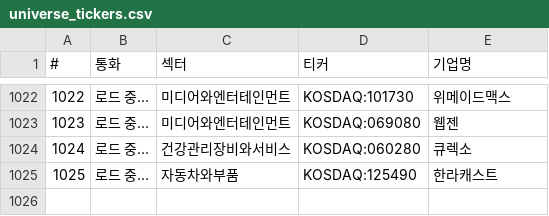
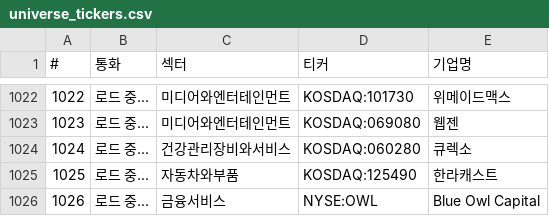
Before and after one commit to sisyphe10/Antigravity_Market_Dashboard, a CSV file: universe_tickers.csv, drawn as a sheet; only a part is shown, gaps mark what is left out; the diff names each change by its address in the sheet, - before the commit and + after, or states it on an @@ line.

```diff
--- a/universe_tickers.csv
+++ b/universe_tickers.csv
+row 1026: 1026 | 로드 중... | 금융서비스 | NYSE:OWL | Blue Owl Capital
```
Also changed, not shown: 2 other files.
